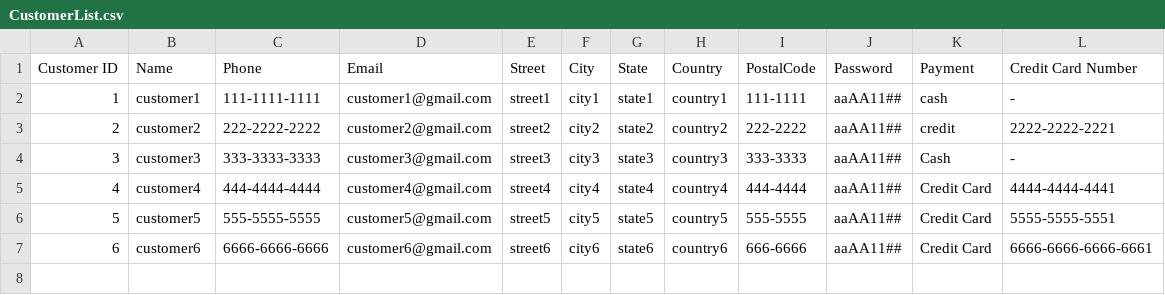
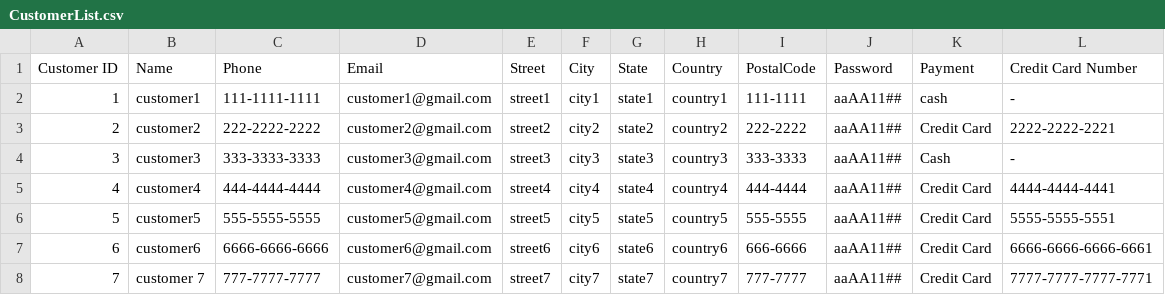
Before and after one commit to Darijan444/Assassment2_Taxi, a CSV file: Taxi_Trip/CustomerList.csv, drawn as a sheet.

```diff
--- a/Taxi_Trip/CustomerList.csv
+++ b/Taxi_Trip/CustomerList.csv
@@ -2,3 +2,3 @@ Customer ID,Name,Phone,Email,Street,City,State,Country,PostalCode,Password,Payme
 1,customer1,111-1111-1111,customer1@gmail.com,street1,city1,state1,country1,111-1111,aaAA11##,cash,-,
-2,customer2,222-2222-2222,customer2@gmail.com,street2,city2,state2,country2,222-2222,aaAA11##,credit,2222-2222-2221,
+2,customer2,222-2222-2222,customer2@gmail.com,street2,city2,state2,country2,222-2222,aaAA11##,Credit Card,2222-2222-2221,
 3,customer3,333-3333-3333,customer3@gmail.com,street3,city3,state3,country3,333-3333,aaAA11##,Cash,-,
@@ -7 +7,2 @@ Customer ID,Name,Phone,Email,Street,City,State,Country,PostalCode,Password,Payme
 6,customer6,6666-6666-6666,customer6@gmail.com,street6,city6,state6,country6,666-6666,aaAA11##,Credit Card,6666-6666-6666-6661,
+7,customer 7,777-7777-7777,customer7@gmail.com,street7,city7,state7,country7,777-7777,aaAA11##,Credit Card,7777-7777-7777-7771,
```
Also changed, not shown: Taxi_Trip/AdminList.csv, Taxi_Trip/DriverList.csv, 12 other files.
